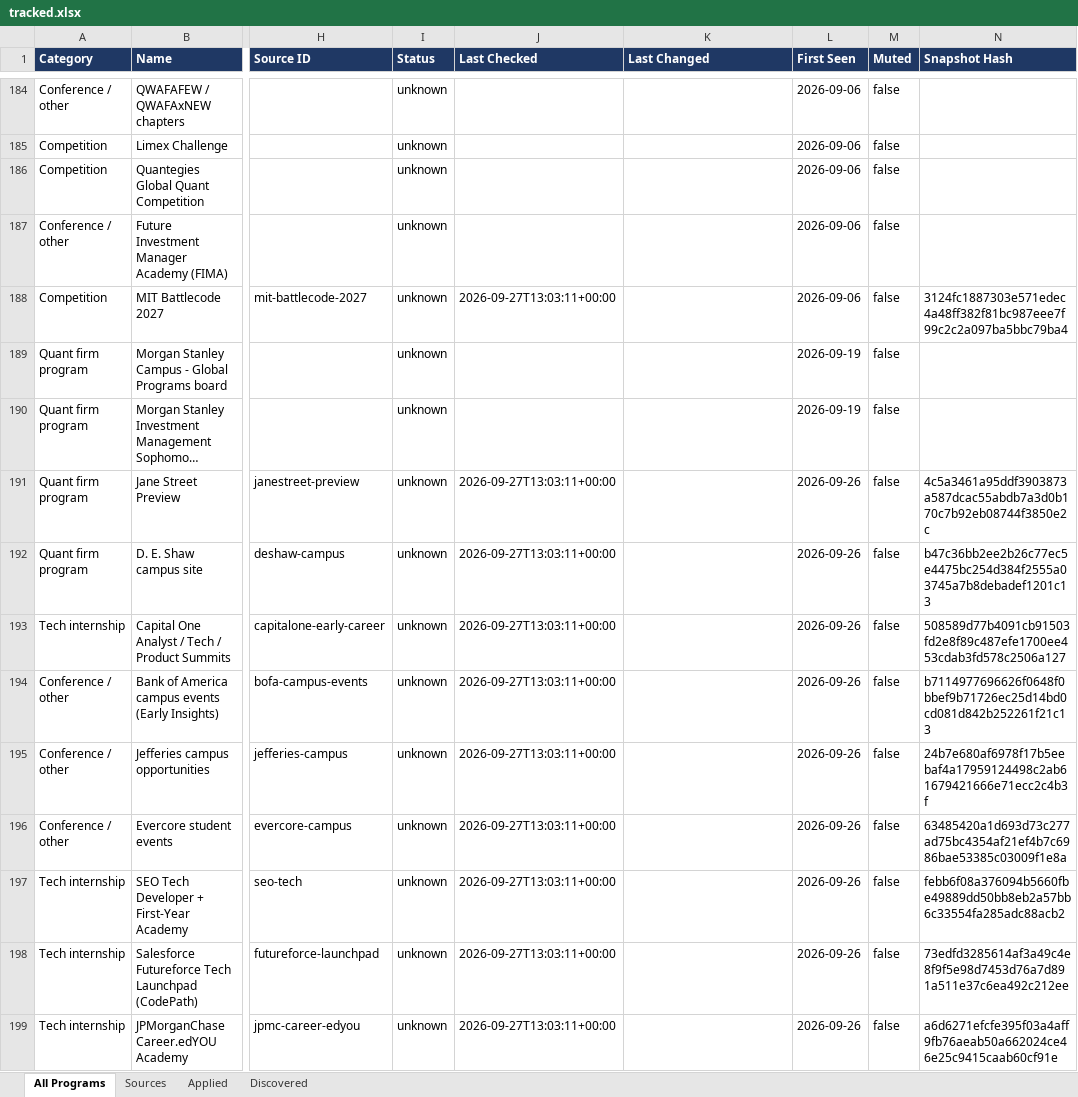
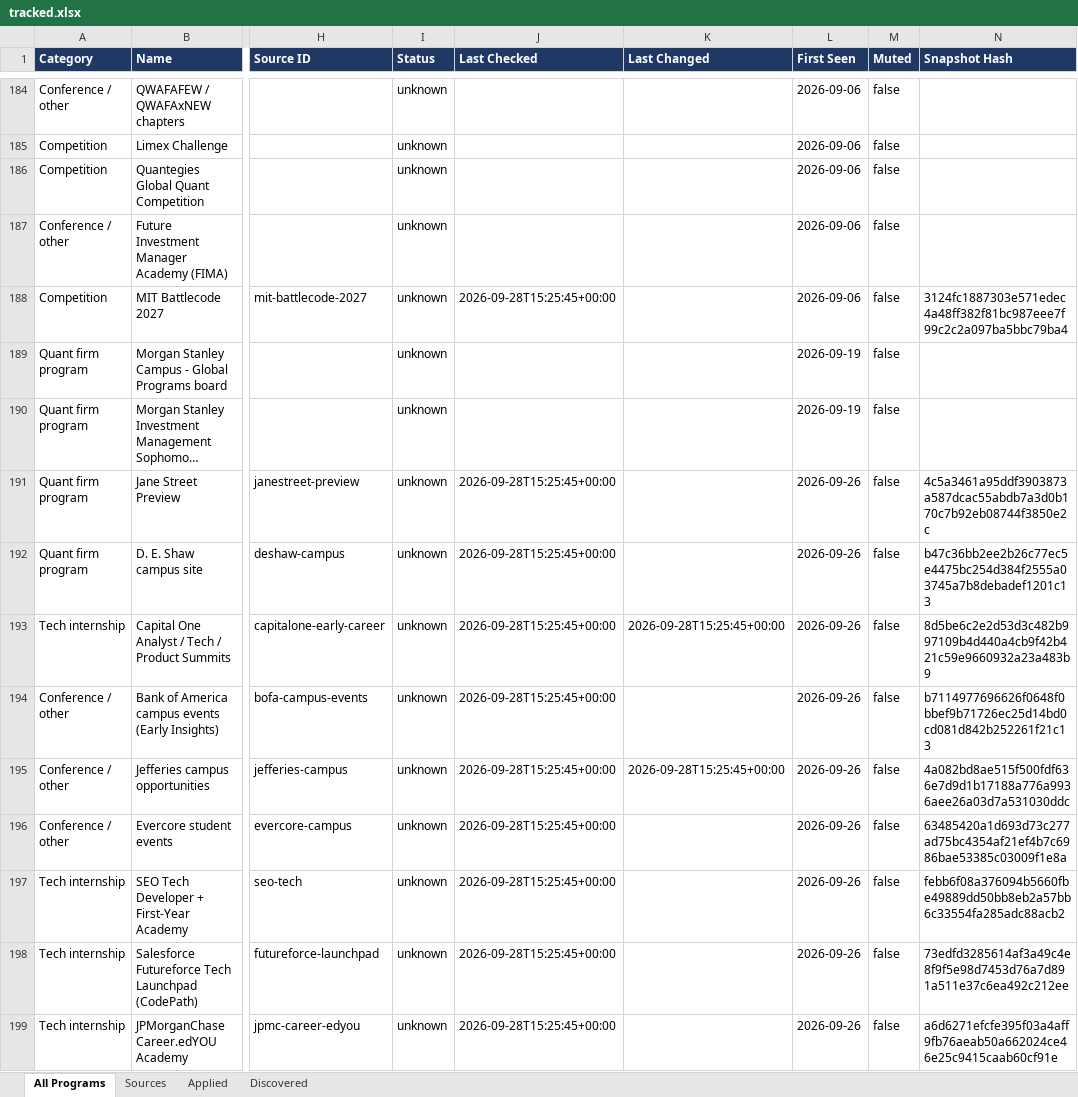
Before and after one commit to YeziShanYang/Internship-Opportunity-Aggregator, an Excel workbook: out/tracked.xlsx, sheet All Programs, drawn as a sheet; only a part is shown, gaps mark what is left out; long unchanged cells end in …; values as stored, in another font and other column widths than the file's, no borders; the diff covers the shown part only; the diff names each change by its address in the sheet, - before the commit and + after, or states it on an @@ line.

```diff
--- a/out/tracked.xlsx (sheet All Programs)
+++ b/out/tracked.xlsx (sheet All Programs)
-J188 (Last Checked): 2026-09-27T13:03:11+00:00
+J188 (Last Checked): 2026-09-28T15:25:45+00:00
-J191:J199 (Last Checked): 2026-09-27T13:03:11+00:00
+J191:J199 (Last Checked): 2026-09-28T15:25:45+00:00
-K193 (Last Changed): (empty)
+K193 (Last Changed): 2026-09-28T15:25:45+00:00
-N193 (Snapshot Hash): 508589d77b4091cb91503fd2e8f89c487efe1700ee453cdab3fd578c2506a127
+N193 (Snapshot Hash): 8d5be6c2e2d53d3c482b997109b4d440a4cb9f42b421c59e9660932a23a483b9
-K195 (Last Changed): (empty)
+K195 (Last Changed): 2026-09-28T15:25:45+00:00
-N195 (Snapshot Hash): 24b7e680af6978f17b5eebaf4a17959124498c2ab61679421666e71ecc2c4b3f
+N195 (Snapshot Hash): 4a082bd8ae515f500fdf636e7d9d1b17188a776a9936aee26a03d7a531030ddc
```
Also changed, not shown: 49 edited cells elsewhere in this sheet, sheet Sources, sheet Discovered, out/programs.xlsx, 23 other files.
